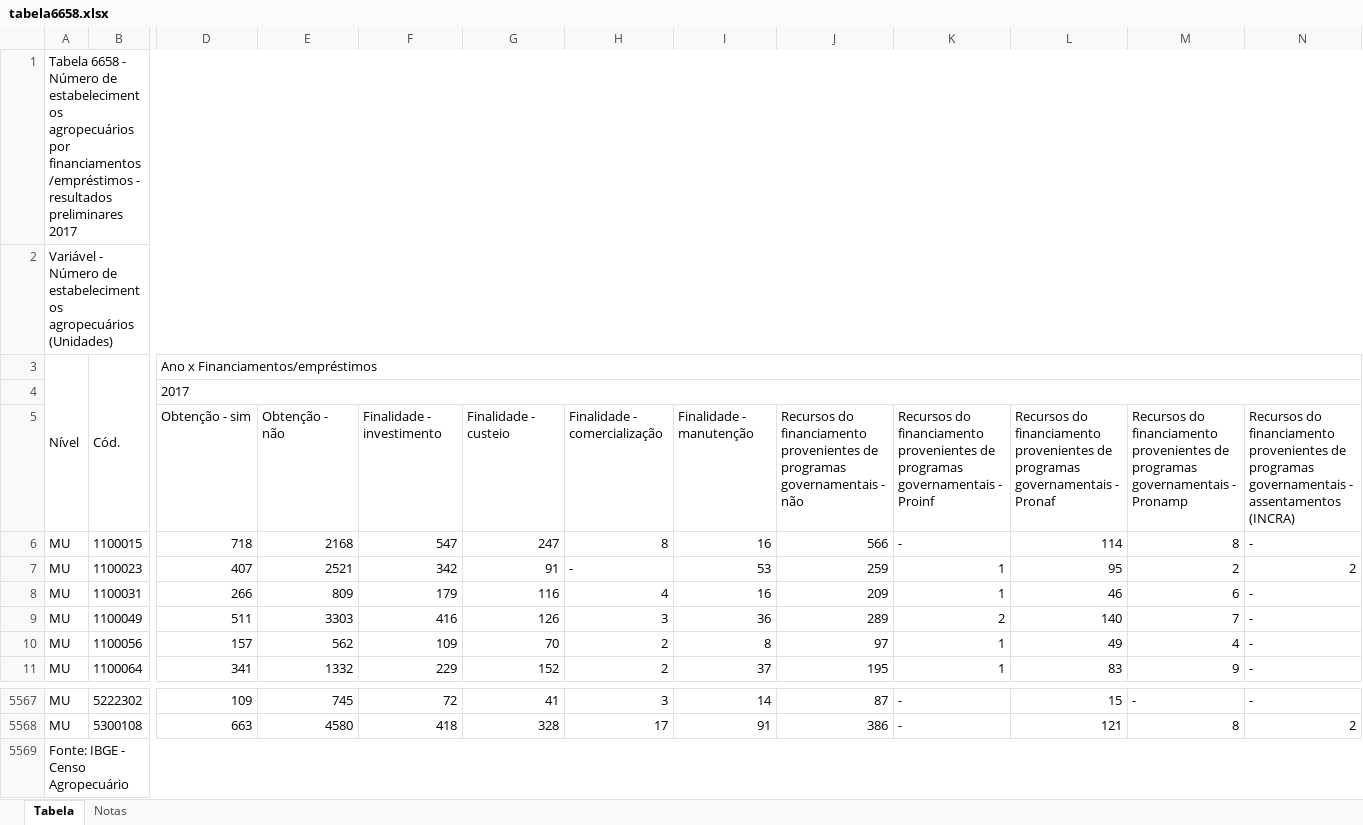
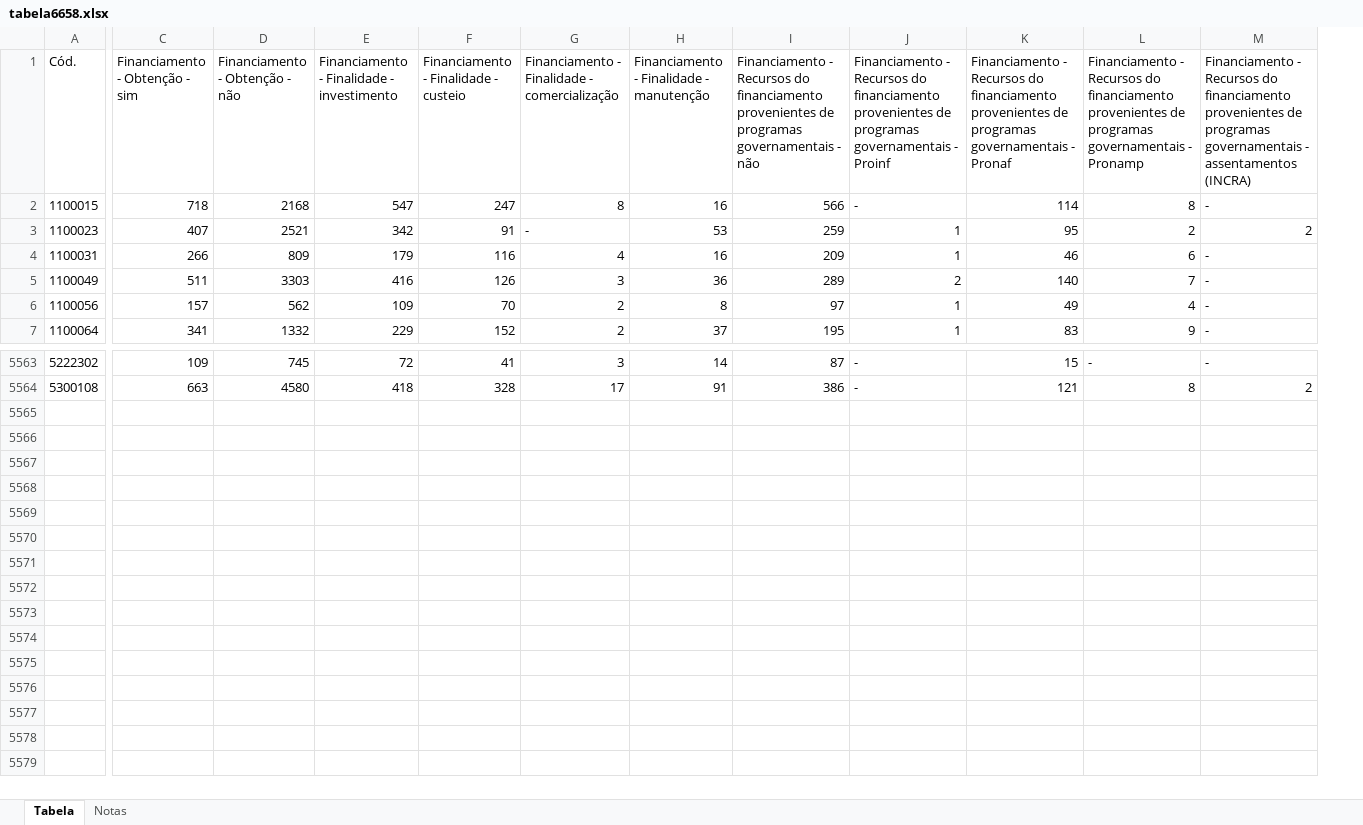
Before and after one commit to VitorVillarino/Estudo-PSR-Proagro, an Excel workbook: Dados/Raw/Censo - 2017/Não Organizadas/tabela6658.xlsx, sheet Tabela, drawn as a sheet; only a part is shown, gaps mark what is left out; values as stored, in another font and other column widths than the file's, no borders; removed rows and columns are numbered as before the commit, all else as after; rows hold the shown columns only; the diff covers the shown part only; the diff names each change by its address in the sheet, - before the commit and + after, or states it on an @@ line.

```diff
--- a/Dados/Raw/Censo - 2017/Não Organizadas/tabela6658.xlsx (sheet Tabela)
+++ b/Dados/Raw/Censo - 2017/Não Organizadas/tabela6658.xlsx (sheet Tabela)
-column A (Nível), rows 6-11: all MU; rows 5567-5568: MU | MU
-row 1: Tabela 6658 - Número de estabelecimentos agropecuários por financiamentos/empréstimos - resultados preliminares 2017
-row 2: Variável - Número de estabelecimentos agropecuários (Unidades)
-B3:B5 merged
-C1: Ano x Financiamentos/empréstimos
+C1: Financiamento - Obtenção - sim
-D3:Q3 merged
-D1: (empty)
+D1: Financiamento - Obtenção - não
-E1: (empty)
+E1: Financiamento - Finalidade - investimento
-F1: (empty)
+F1: Financiamento - Finalidade - custeio
-G1: (empty)
+G1: Financiamento - Finalidade - comercialização
-H1: (empty)
+H1: Financiamento - Finalidade - manutenção
-I1: (empty)
+I1: Financiamento - Recursos do financiamento provenientes de programas governamentais - não
-J1: (empty)
+J1: Financiamento - Recursos do financiamento provenientes de programas governamentais - Proinf
-K1: (empty)
+K1: Financiamento - Recursos do financiamento provenientes de programas governamentais - Pronaf
-L1: (empty)
+L1: Financiamento - Recursos do financiamento provenientes de programas governamentais - Pronamp
-M1: (empty)
+M1: Financiamento - Recursos do financiamento provenientes de programas governamentais - assentamentos (INCRA)
-row 4:  |  | 2017
-row 5:  |  | Obtenção - sim | Obtenção - não | Finalidade - investimento | Finalidade - custeio | Finalidade - comercialização | Finalidade - manutenção | Recursos do financiamento provenientes de programas governamentais - não | Recursos do financiamento provenientes de programas governamentais - Proinf | Recursos do financiamento provenientes de programas governamentais - Pronaf | Recursos do financiamento provenientes de programas governamentais - Pronamp | Recursos do financiamento provenientes de programas governamentais - assentamentos (INCRA)
-row 5569: Fonte: IBGE - Censo Agropecuário
```
Also changed, not shown: 3 edited cells and merged cells elsewhere in this sheet, 9 other files.
